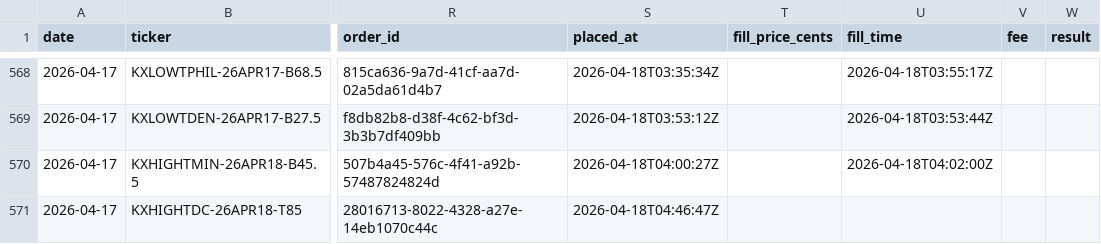
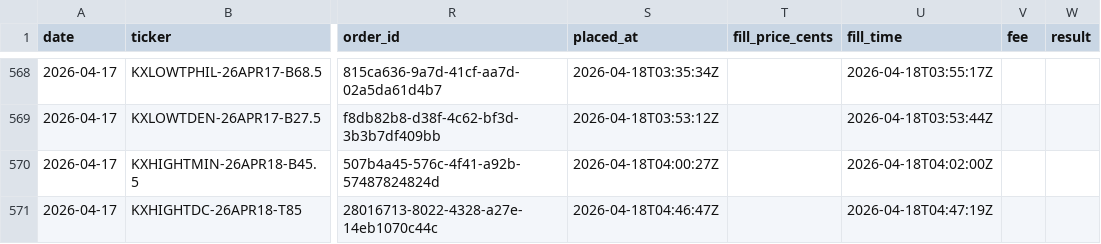
Before and after one commit to alexgarrison2/KalshiBotClaude, a CSV file: data/trades.csv, drawn as a sheet; only a part is shown, gaps mark what is left out; the diff names each change by its address in the sheet, - before the commit and + after, or states it on an @@ line.

Commit message:
auto: daily settlement 2026-04-18

```diff
--- a/data/trades.csv
+++ b/data/trades.csv
-U571 (fill_time): (empty)
+U571 (fill_time): 2026-04-18T04:47:19Z
```
